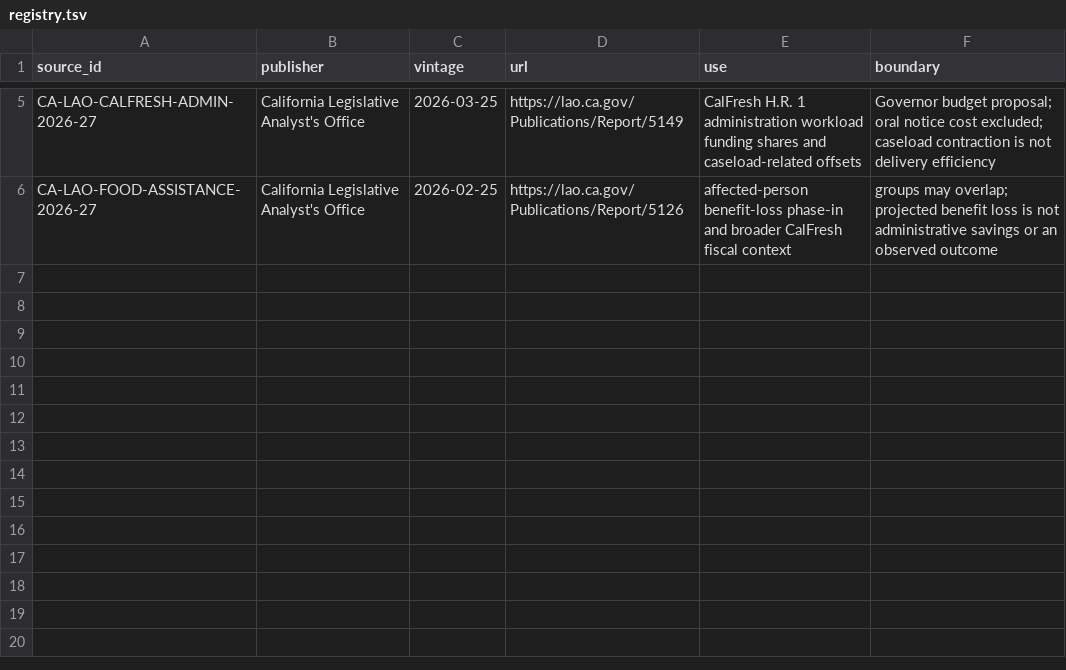
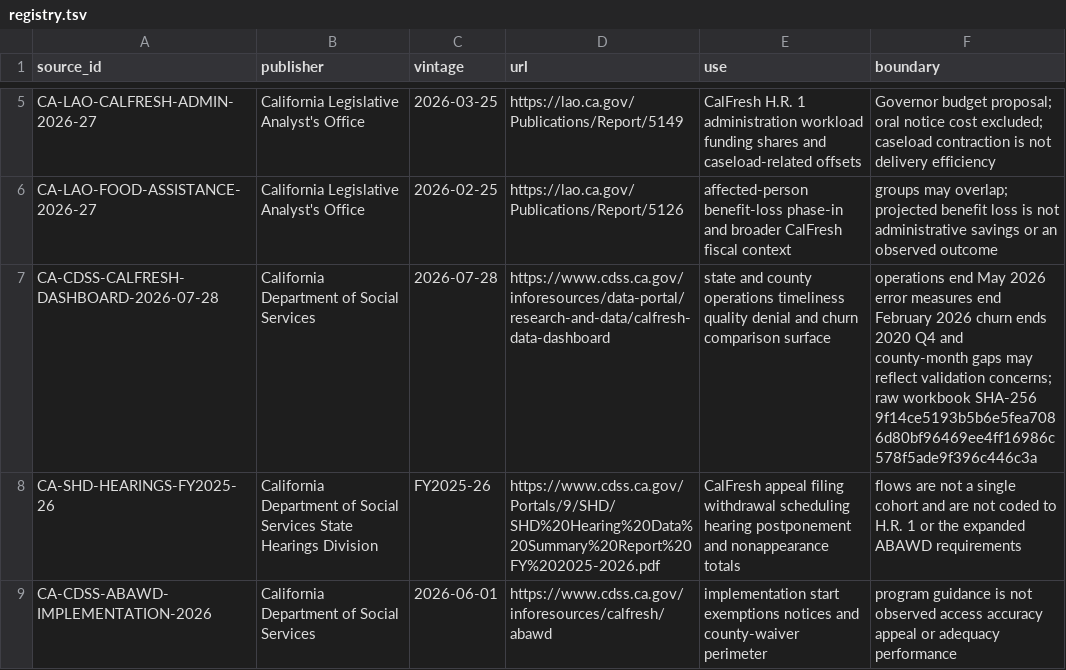
Before and after one commit to giodl73-repo/LIFELINE, a TSV file: sources/registry.tsv, drawn as a sheet; only a part is shown, gaps mark what is left out; the diff names each change by its address in the sheet, - before the commit and + after, or states it on an @@ line.

Commit message:
Add CalFresh Level 2 comparison baseline

```diff
--- a/sources/registry.tsv
+++ b/sources/registry.tsv
+row 7: CA-CDSS-CALFRESH-DASHBOARD-2026-07-28 | California Department of Social Services | 2026-07-28 | https://www.cdss.ca.gov/inforesources/data-portal/research-and-data/calfresh-data-dashboard | state and county operations timeliness quality denial and churn comparison surface | operations end May 2026 error measures end February 2026 churn ends 2020 Q4 and county-month gaps may reflect validation concerns; raw workbook SHA-256 9f14ce5193b5b6e5fea7086d80bf96469ee4ff16986c578f5ade9f396c446c3a
+row 8: CA-SHD-HEARINGS-FY2025-26 | California Department of Social Services State Hearings Division | FY2025-26 | https://www.cdss.ca.gov/Portals/9/SHD/SHD%20Hearing%20Data%20Summary%20Report%20FY%202025-2026.pdf | CalFresh appeal filing withdrawal scheduling hearing postponement and nonappearance totals | flows are not a single cohort and are not coded to H.R. 1 or the expanded ABAWD requirements
+row 9: CA-CDSS-ABAWD-IMPLEMENTATION-2026 | California Department of Social Services | 2026-06-01 | https://www.cdss.ca.gov/inforesources/calfresh/abawd | implementation start exemptions notices and county-waiver perimeter | program guidance is not observed access accuracy appeal or adequacy performance
```
Also changed, not shown: 10 other files.
